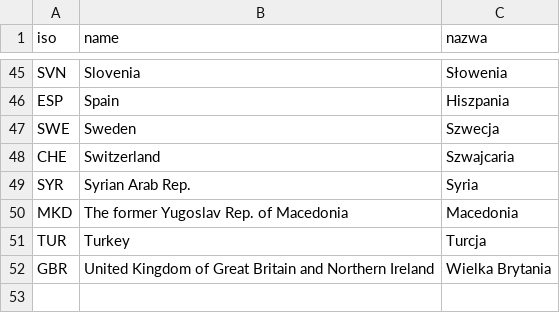
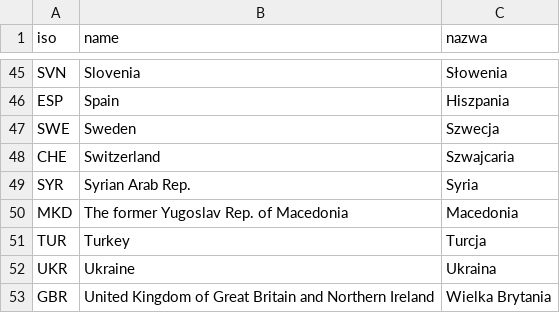
Before and after one commit to agnieszkajaniak/inz, a CSV file: mapping.csv, drawn as a sheet; only a part is shown, gaps mark what is left out.

```diff
--- a/mapping.csv
+++ b/mapping.csv
@@ -51,2 +51,3 @@ MKD,The former Yugoslav Rep. of Macedonia,Macedonia
 TUR,Turkey,Turcja
+UKR,Ukraine,Ukraina
 GBR,United Kingdom of Great Britain and Northern Ireland,Wielka Brytania
```
Also changed, not shown: country_names_mapping.csv, 1 other file.
